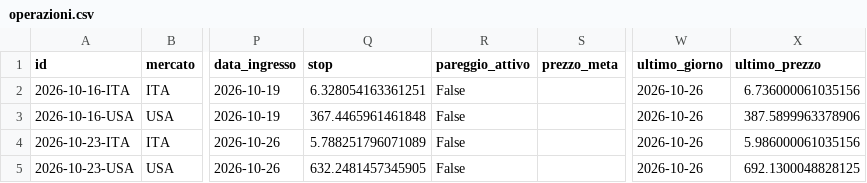
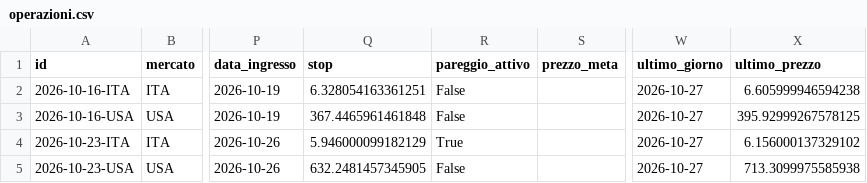
Before and after one commit to giobo76/maestro-del-mattino, a CSV file: dati/operazioni.csv, drawn as a sheet; only a part is shown, gaps mark what is left out; the diff names each change by its address in the sheet, - before the commit and + after, or states it on an @@ line.

Commit message:
dati: sera  2026-10-27

```diff
--- a/dati/operazioni.csv
+++ b/dati/operazioni.csv
-W2:W5 (ultimo_giorno): 2026-10-26
+W2:W5 (ultimo_giorno): 2026-10-27
-X2 (ultimo_prezzo): 6.736000061035156
+X2 (ultimo_prezzo): 6.605999946594238
-X3 (ultimo_prezzo): 387.5899963378906
+X3 (ultimo_prezzo): 395.92999267578125
-Q4 (stop): 5.788251796071089
+Q4 (stop): 5.946000099182129
-R4 (pareggio_attivo): False
+R4 (pareggio_attivo): True
-X4 (ultimo_prezzo): 5.986000061035156
+X4 (ultimo_prezzo): 6.156000137329102
-X5 (ultimo_prezzo): 692.1300048828125
+X5 (ultimo_prezzo): 713.3099975585938
```
Also changed, not shown: 1 other file.
